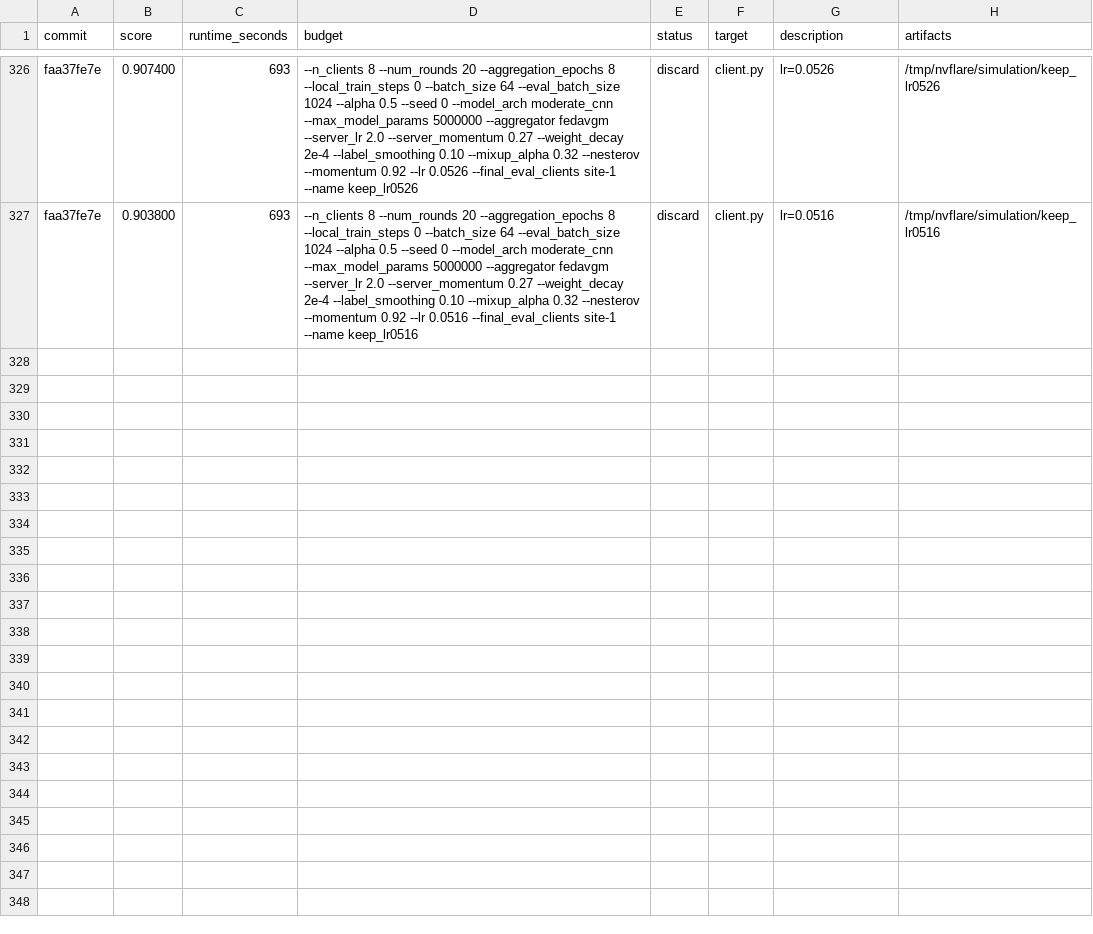
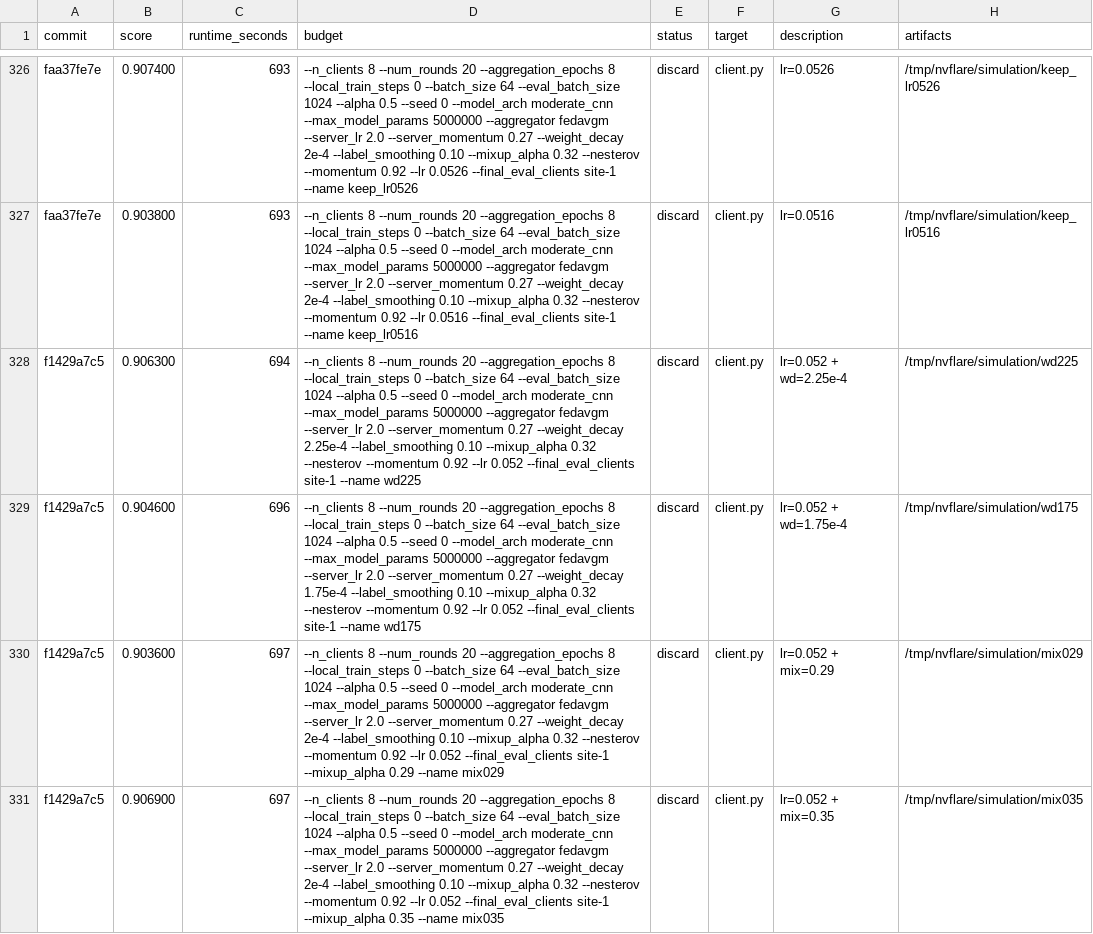
Before and after one commit to holgerroth/NVFlare, a TSV file: research/auto-fl-research/results.tsv, drawn as a sheet; only a part is shown, gaps mark what is left out; the diff names each change by its address in the sheet, - before the commit and + after, or states it on an @@ line.

```diff
--- a/research/auto-fl-research/results.tsv
+++ b/research/auto-fl-research/results.tsv
+row 328: f1429a7c5 | 0.906300 | 694 | --n_clients 8 --num_rounds 20 --aggregation_epochs 8 --local_train_steps 0 --batch_size 64 --eval_batch_size 1024 --alpha 0.5 --seed 0 --model_arch moderate_cnn --max_model_params 5000000 --aggregator fedavgm --server_lr 2.0 --server_momentum 0.27 --weight_decay 2.25e-4 --label_smoothing 0.10 --mixup_alpha 0.32 --nesterov --momentum 0.92 --lr 0.052 --final_eval_clients site-1 --name wd225 | discard | client.py | lr=0.052 + wd=2.25e-4 | /tmp/nvflare/simulation/wd225
+row 329: f1429a7c5 | 0.904600 | 696 | --n_clients 8 --num_rounds 20 --aggregation_epochs 8 --local_train_steps 0 --batch_size 64 --eval_batch_size 1024 --alpha 0.5 --seed 0 --model_arch moderate_cnn --max_model_params 5000000 --aggregator fedavgm --server_lr 2.0 --server_momentum 0.27 --weight_decay 1.75e-4 --label_smoothing 0.10 --mixup_alpha 0.32 --nesterov --momentum 0.92 --lr 0.052 --final_eval_clients site-1 --name wd175 | discard | client.py | lr=0.052 + wd=1.75e-4 | /tmp/nvflare/simulation/wd175
+row 330: f1429a7c5 | 0.903600 | 697 | --n_clients 8 --num_rounds 20 --aggregation_epochs 8 --local_train_steps 0 --batch_size 64 --eval_batch_size 1024 --alpha 0.5 --seed 0 --model_arch moderate_cnn --max_model_params 5000000 --aggregator fedavgm --server_lr 2.0 --server_momentum 0.27 --weight_decay 2e-4 --label_smoothing 0.10 --mixup_alpha 0.32 --nesterov --momentum 0.92 --lr 0.052 --final_eval_clients site-1 --mixup_alpha 0.29 --name mix029 | discard | client.py | lr=0.052 + mix=0.29 | /tmp/nvflare/simulation/mix029
+row 331: f1429a7c5 | 0.906900 | 697 | --n_clients 8 --num_rounds 20 --aggregation_epochs 8 --local_train_steps 0 --batch_size 64 --eval_batch_size 1024 --alpha 0.5 --seed 0 --model_arch moderate_cnn --max_model_params 5000000 --aggregator fedavgm --server_lr 2.0 --server_momentum 0.27 --weight_decay 2e-4 --label_smoothing 0.10 --mixup_alpha 0.32 --nesterov --momentum 0.92 --lr 0.052 --final_eval_clients site-1 --mixup_alpha 0.35 --name mix035 | discard | client.py | lr=0.052 + mix=0.35 | /tmp/nvflare/simulation/mix035
```
